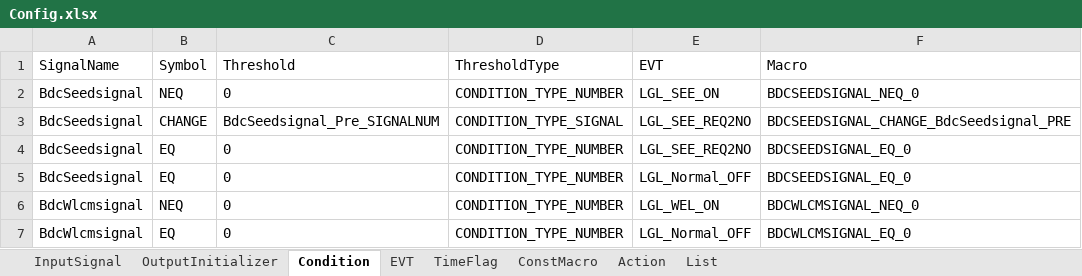
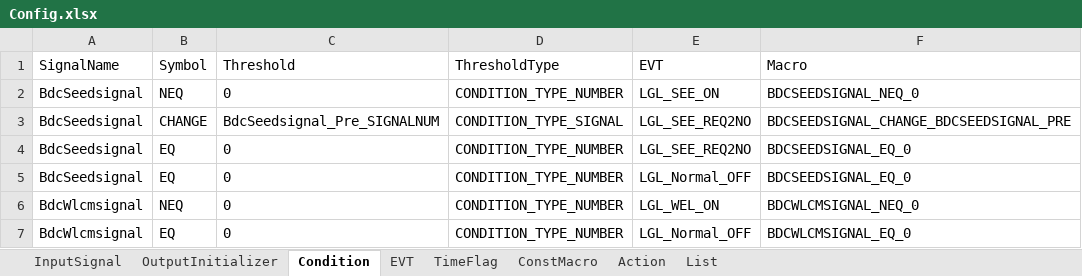
Before and after one commit to THB-BIG-PLAN/CodeGenerator, an Excel workbook: python/Config.xlsx, sheet Condition, drawn as a sheet; only a part is shown; values as stored, in another font and other column widths than the file's, no borders; the diff names each change by its address in the sheet, - before the commit and + after, or states it on an @@ line.

```diff
--- a/python/Config.xlsx (sheet Condition)
+++ b/python/Config.xlsx (sheet Condition)
-F3 (Macro): BDCSEEDSIGNAL_CHANGE_BdcSeedsignal_PRE
+F3 (Macro): BDCSEEDSIGNAL_CHANGE_BDCSEEDSIGNAL_PRE
```
Also changed, not shown: sheet EVT, sheet List, python/ConfigByHand.xlsx, 7 other files.
